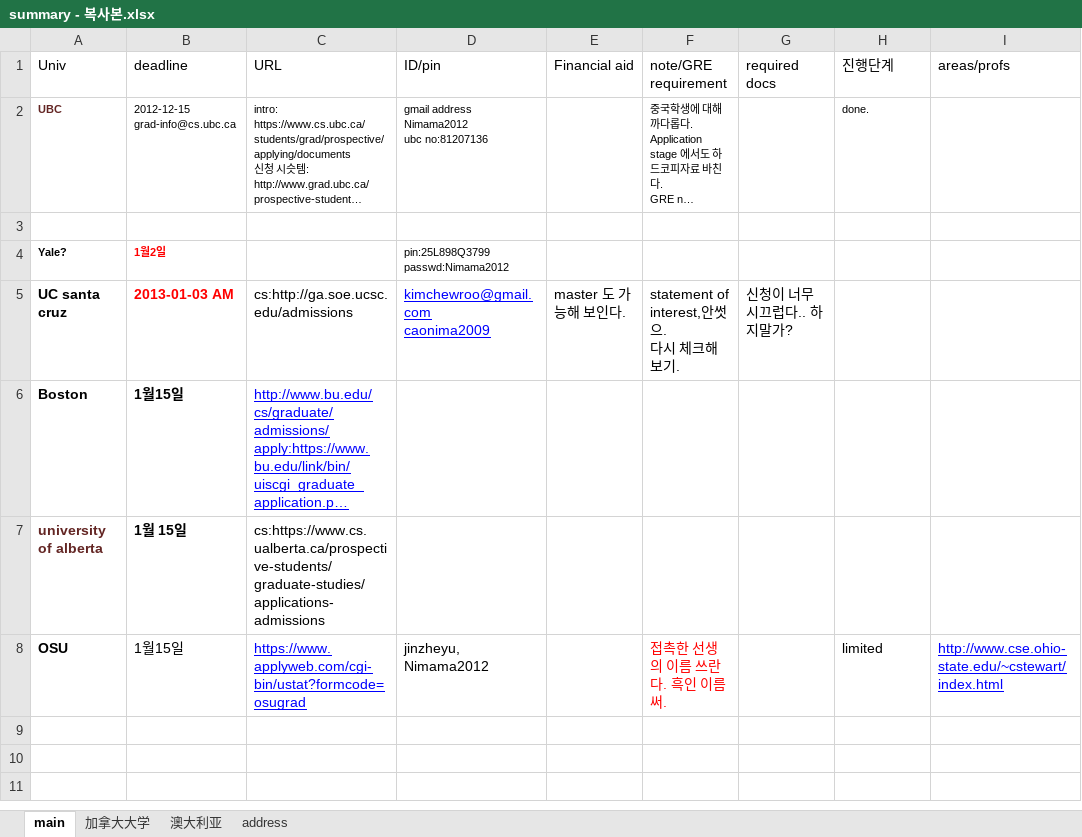
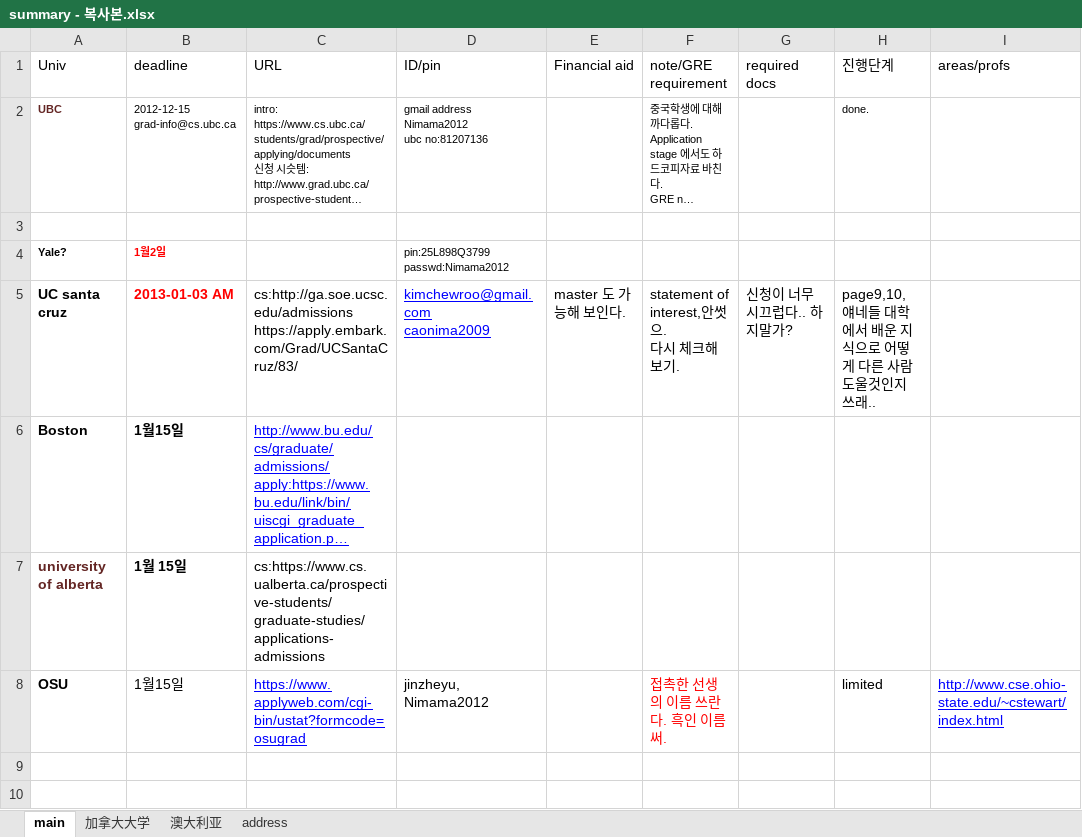
Before and after one commit to WangDequan/kimamerica, an Excel workbook: summary - 복사본.xlsx, sheet main, drawn as a sheet; only a part is shown; the shorter side is filled out with more unchanged rows; long unchanged cells end in …; values as stored, in another font and other column widths than the file's, no borders; ↵ is a line break in a cell; the diff names each change by its address in the sheet, - before the commit and + after, or states it on an @@ line.

```diff
--- a/summary - 복사본.xlsx (sheet main)
+++ b/summary - 복사본.xlsx (sheet main)
-C5 (URL): cs:http://ga.soe.ucsc.edu/admissions
+C5 (URL): cs:http://ga.soe.ucsc.edu/admissions ↵ https://apply.embark.com/Grad/UCSantaCruz/83/
-H5 (진행단계): (empty)
+H5 (진행단계): page9,10, ↵ 얘네들 대학에서 배운 지식으로 어떻게 다른 사람 도울것인지 쓰래..
```
Also changed, not shown: 1 other file.
